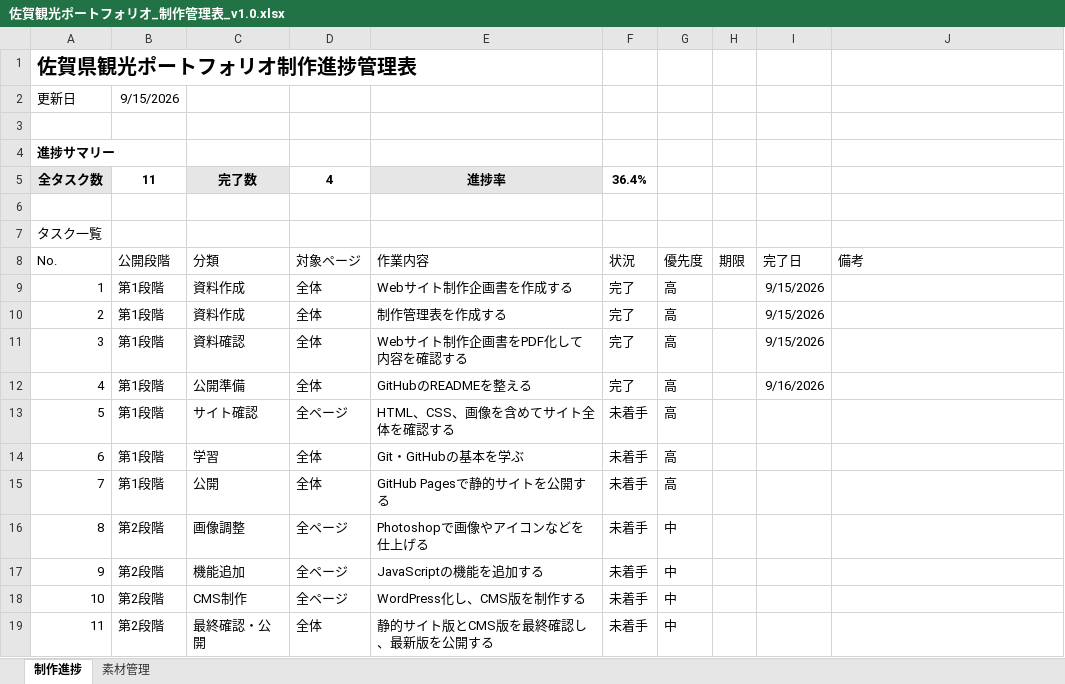
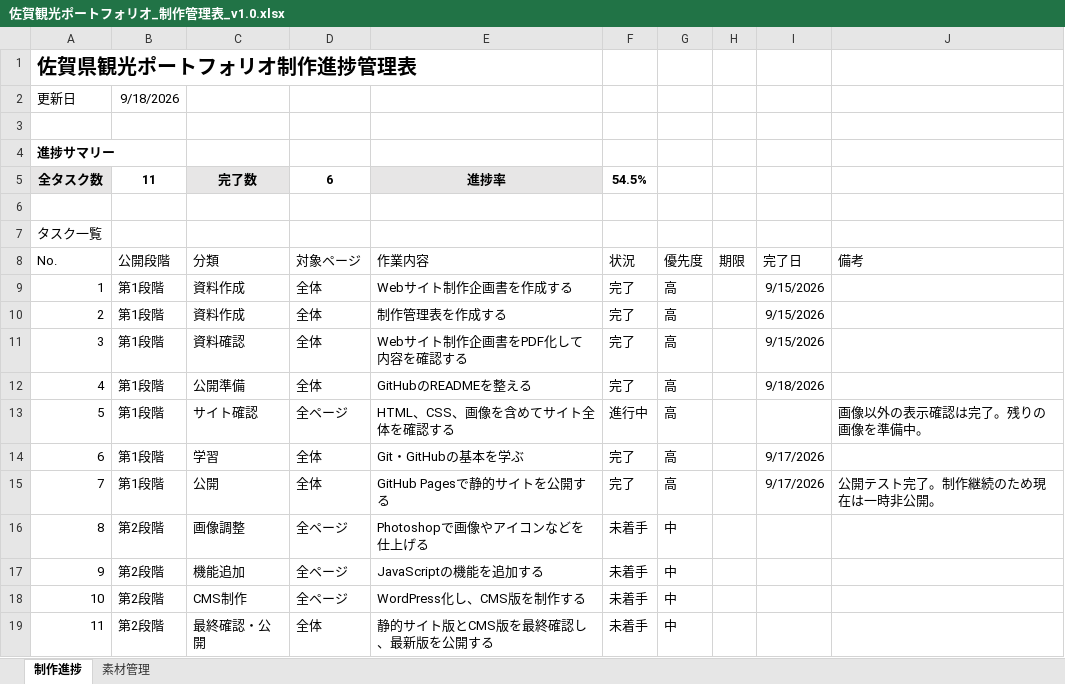
Before and after one commit to OThkh0612/saga-small-trip, an Excel workbook: 佐賀観光ポートフォリオ_制作管理表_v1.0.xlsx, sheet 制作進捗, drawn as a sheet; values as stored, in another font and other column widths than the file's, no borders; conditional formats and table styles not drawn; the diff names each change by its address in the sheet, - before the commit and + after, or states it on an @@ line.

```diff
--- a/佐賀観光ポートフォリオ_制作管理表_v1.0.xlsx (sheet 制作進捗)
+++ b/佐賀観光ポートフォリオ_制作管理表_v1.0.xlsx (sheet 制作進捗)
-B2: 9/15/2026
+B2: 9/18/2026
-D5: 4
+D5: 6
-F5: 36.4%
+F5: 54.5%
-I12: 9/16/2026
+I12: 9/18/2026
-F13: 未着手
+F13: 進行中
-J13: (empty)
+J13: 画像以外の表示確認は完了。残りの画像を準備中。
-F14:F15: 未着手
+F14:F15: 完了
-I14:I15: (empty)
+I14:I15: 9/17/2026
-J15: (empty)
+J15: 公開テスト完了。制作継続のため現在は一時非公開。
```
Also changed, not shown: 8 other files.
